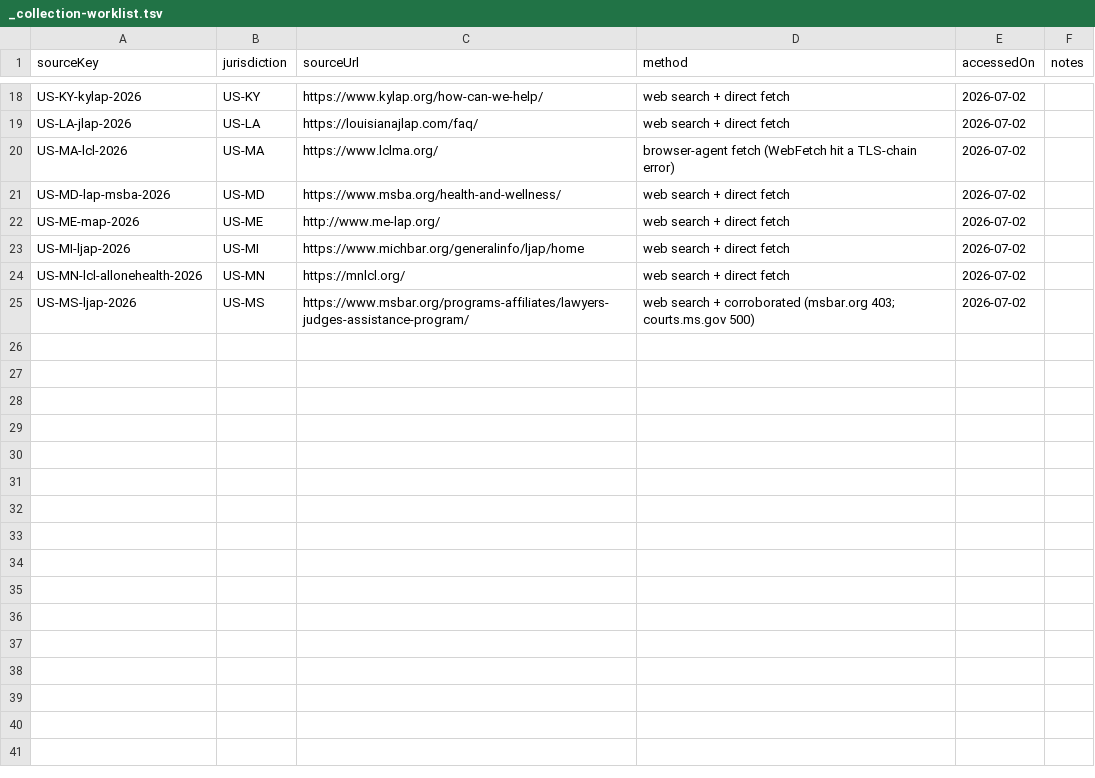
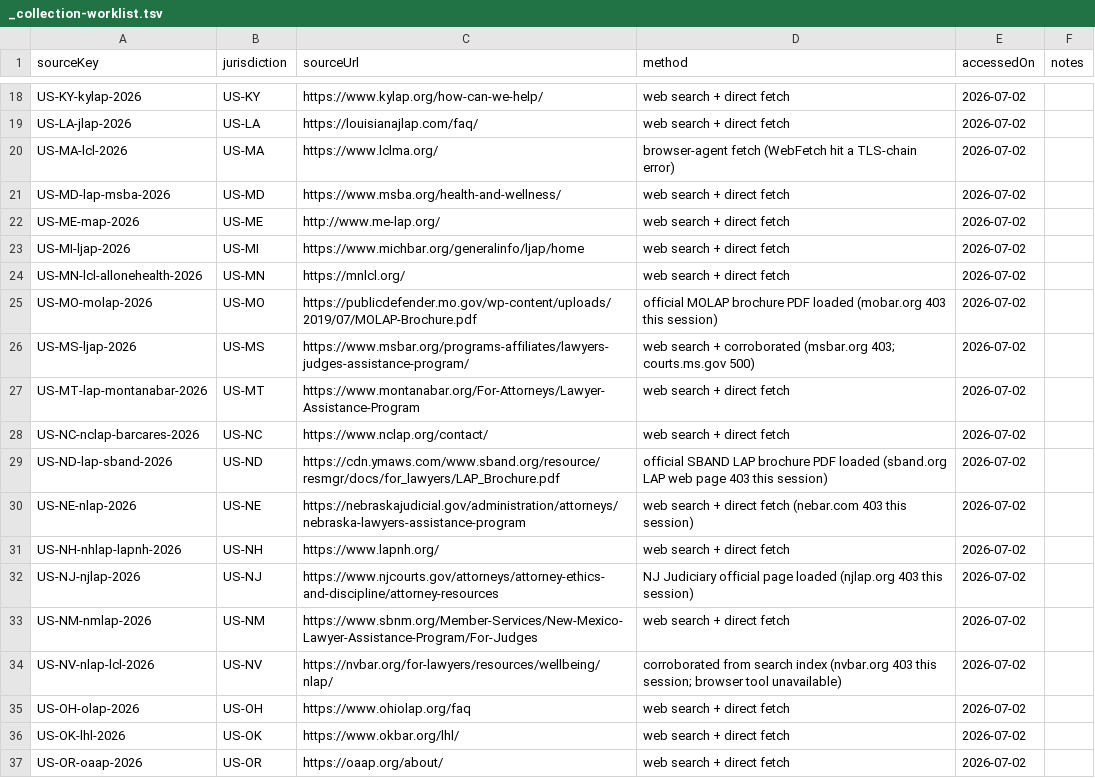
Before and after one commit to Phauks/magna-carta, a TSV file: docs/research/wellbeing-resources/sources/_collection-worklist.tsv, drawn as a sheet; only a part is shown, gaps mark what is left out; the diff names each change by its address in the sheet, - before the commit and + after, or states it on an @@ line.

```diff
--- a/docs/research/wellbeing-resources/sources/_collection-worklist.tsv
+++ b/docs/research/wellbeing-resources/sources/_collection-worklist.tsv
+row 25: US-MO-molap-2026 | US-MO | https://publicdefender.mo.gov/wp-content/uploads/2019/07/MOLAP-Brochure.pdf | official MOLAP brochure PDF loaded (mobar.org 403 this session) | 2026-07-02
+row 27: US-MT-lap-montanabar-2026 | US-MT | https://www.montanabar.org/For-Attorneys/Lawyer-Assistance-Program | web search + direct fetch | 2026-07-02
+row 28: US-NC-nclap-barcares-2026 | US-NC | https://www.nclap.org/contact/ | web search + direct fetch | 2026-07-02
+row 29: US-ND-lap-sband-2026 | US-ND | https://cdn.ymaws.com/www.sband.org/resource/resmgr/docs/for_lawyers/LAP_Brochure.pdf | official SBAND LAP brochure PDF loaded (sband.org LAP web page 403 this session) | 2026-07-02
+row 30: US-NE-nlap-2026 | US-NE | https://nebraskajudicial.gov/administration/attorneys/nebraska-lawyers-assistance-program | web search + direct fetch (nebar.com 403 this session) | 2026-07-02
+row 31: US-NH-nhlap-lapnh-2026 | US-NH | https://www.lapnh.org/ | web search + direct fetch | 2026-07-02
+row 32: US-NJ-njlap-2026 | US-NJ | https://www.njcourts.gov/attorneys/attorney-ethics-and-discipline/attorney-resources | NJ Judiciary official page loaded (njlap.org 403 this session) | 2026-07-02
+row 33: US-NM-nmlap-2026 | US-NM | https://www.sbnm.org/Member-Services/New-Mexico-Lawyer-Assistance-Program/For-Judges | web search + direct fetch | 2026-07-02
+row 34: US-NV-nlap-lcl-2026 | US-NV | https://nvbar.org/for-lawyers/resources/wellbeing/nlap/ | corroborated from search index (nvbar.org 403 this session; browser tool unavailable) | 2026-07-02
+row 35: US-OH-olap-2026 | US-OH | https://www.ohiolap.org/faq | web search + direct fetch | 2026-07-02
+row 36: US-OK-lhl-2026 | US-OK | https://www.okbar.org/lhl/ | web search + direct fetch | 2026-07-02
+row 37: US-OR-oaap-2026 | US-OR | https://oaap.org/about/ | web search + direct fetch | 2026-07-02
```
Also changed, not shown: 17 other files.
